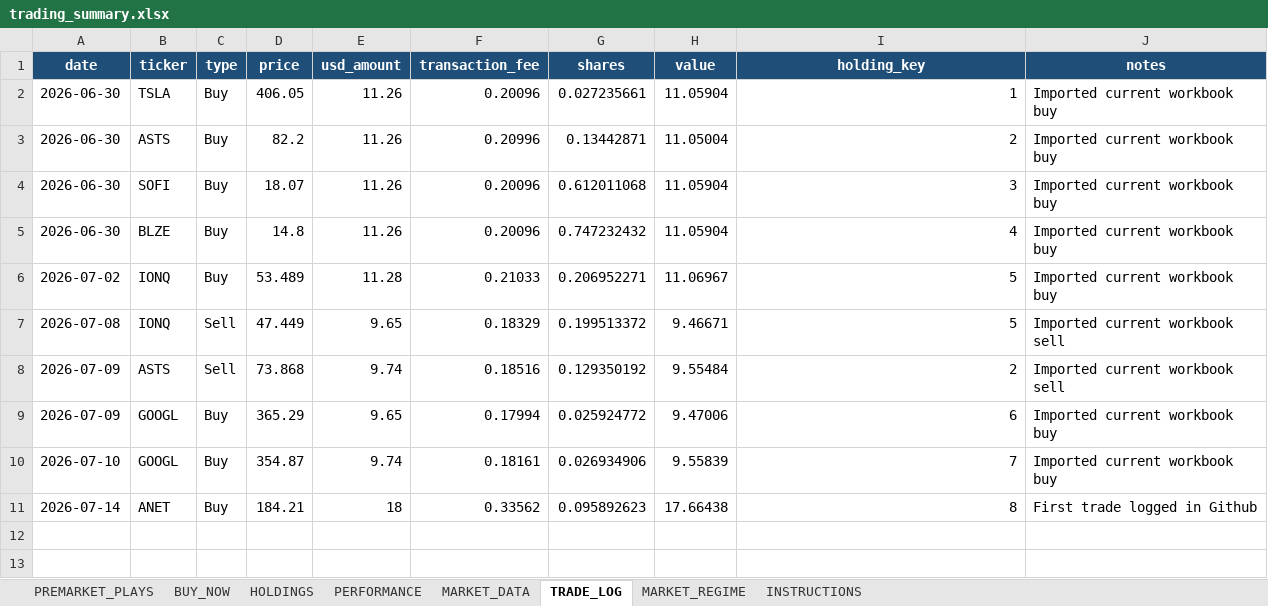
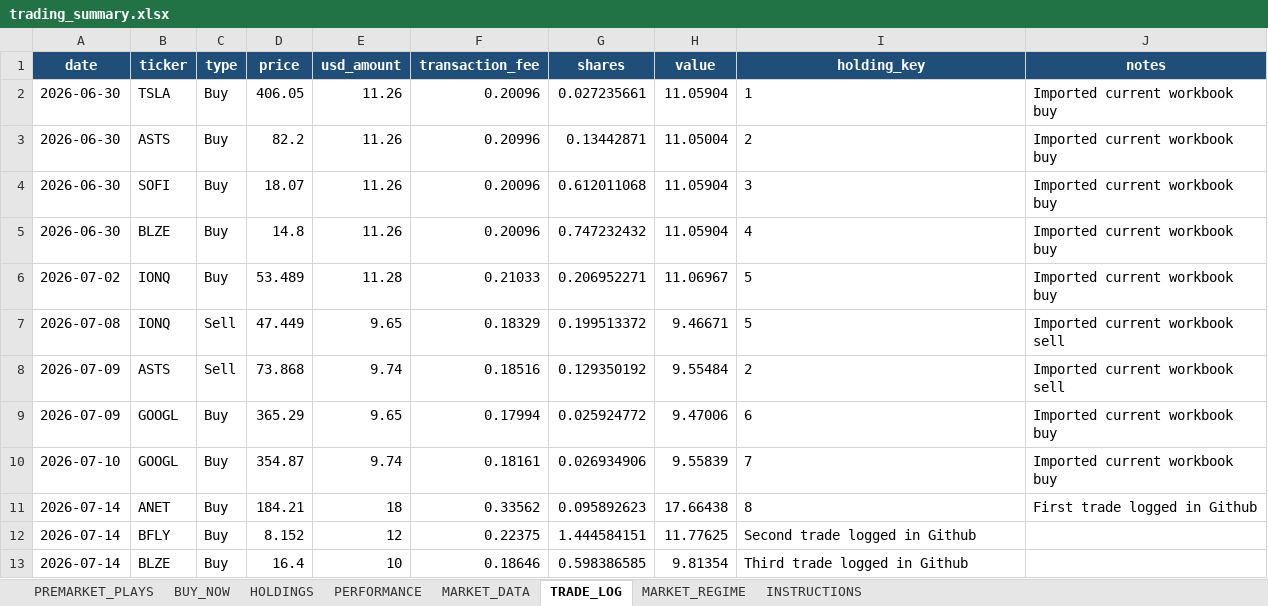
Before and after one commit to nicklc14/trading-engine-v2, an Excel workbook: output/trading_summary.xlsx, sheet TRADE_LOG, drawn as a sheet; values as stored, in another font and other column widths than the file's, no borders; the diff names each change by its address in the sheet, - before the commit and + after, or states it on an @@ line.

```diff
--- a/output/trading_summary.xlsx (sheet TRADE_LOG)
+++ b/output/trading_summary.xlsx (sheet TRADE_LOG)
-I2:I11 alignment: right
+I2:I11 alignment: left
+row 12: 2026-07-14 | BFLY | Buy | 8.152 | 12 | 0.22375 | 1.444584151 | 11.77625 | Second trade logged in Github
+row 13: 2026-07-14 | BLZE | Buy | 16.4 | 10 | 0.18646 | 0.598386585 | 9.81354 | Third trade logged in Github
```
Also changed, not shown: sheet BUY_NOW, sheet MARKET_DATA, sheet HOLDINGS, sheet PERFORMANCE, 7 other files.
